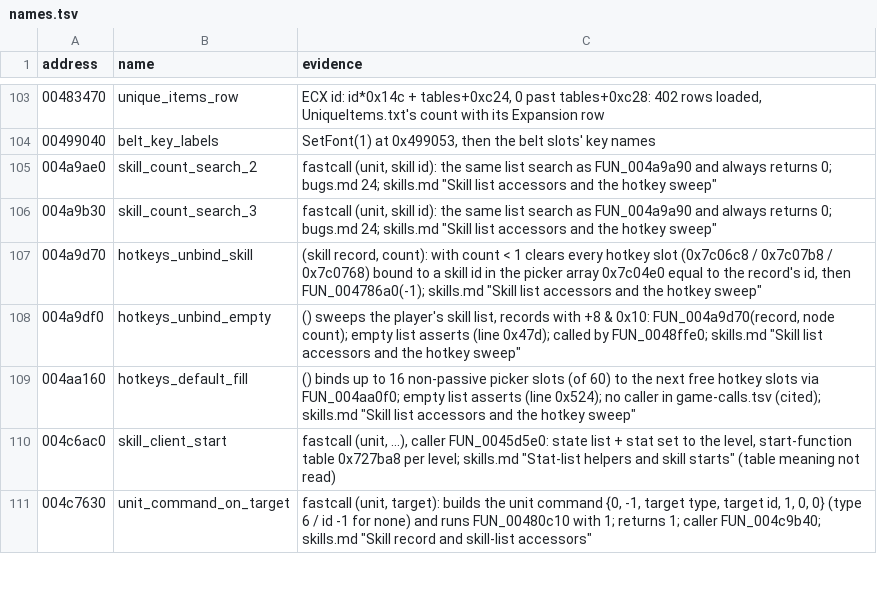
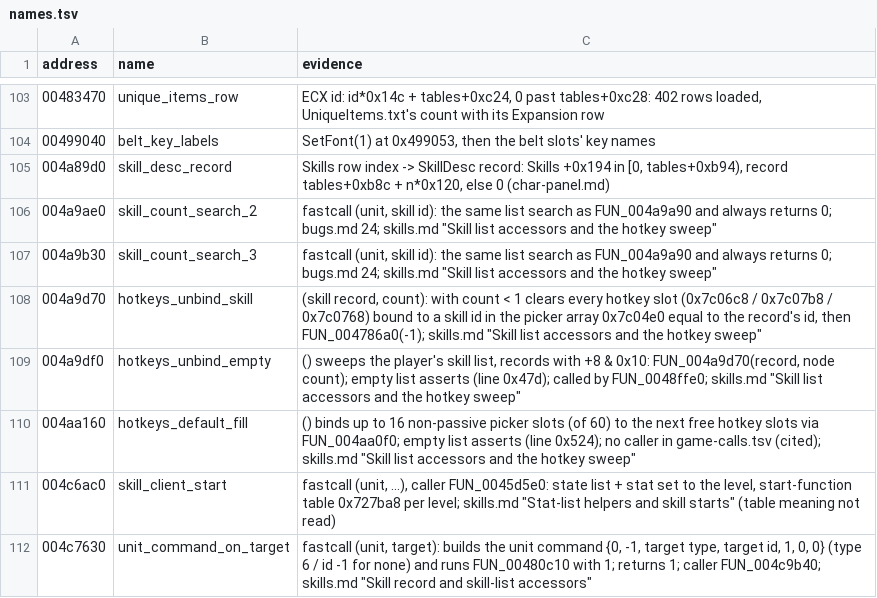
Before and after one commit to psi29a/d2decomped, a TSV file: docs/research/re/names.tsv, drawn as a sheet; only a part is shown, gaps mark what is left out.

Commit message:
RE: FUN_004a89d0 maps a Skills row to its SkillDesc record
Skills +0x194 bounds-checked against tables+0xb94, record tables+0xb8c + n*0x120. Cited.

```diff
--- a/docs/research/re/names.tsv
+++ b/docs/research/re/names.tsv
@@ -104,2 +104,3 @@ address	name	evidence
 00499040	belt_key_labels	SetFont(1) at 0x499053, then the belt slots' key names
+004a89d0	skill_desc_record	Skills row index -> SkillDesc record: Skills +0x194 in [0, tables+0xb94), record tables+0xb8c + n*0x120, else 0 (char-panel.md)
 004a9ae0	skill_count_search_2	fastcall (unit, skill id): the same list search as FUN_004a9a90 and always returns 0; bugs.md 24; skills.md "Skill list accessors and the hotkey sweep"
```
Also changed, not shown: 1 other file.
